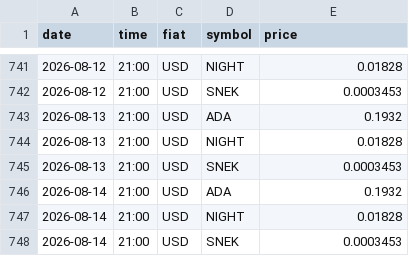
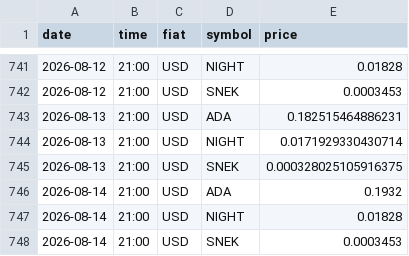
Before and after one commit to shape3hifter/CryptoArbitragePortal, a CSV file: data.csv, drawn as a sheet; only a part is shown, gaps mark what is left out.

```diff
--- a/data.csv
+++ b/data.csv
@@ -742,5 +742,5 @@ date,time,fiat,symbol,price
 2026-08-12,21:00,USD,SNEK,0.0003453
-2026-08-13,21:00,USD,ADA,0.1932
-2026-08-13,21:00,USD,NIGHT,0.01828
-2026-08-13,21:00,USD,SNEK,0.0003453
+2026-08-13,21:00,USD,ADA,0.182515464886231
+2026-08-13,21:00,USD,NIGHT,0.0171929330430714
+2026-08-13,21:00,USD,SNEK,0.000328025105916375
 2026-08-14,21:00,USD,ADA,0.1932
```
Also changed, not shown: 1 other file.
